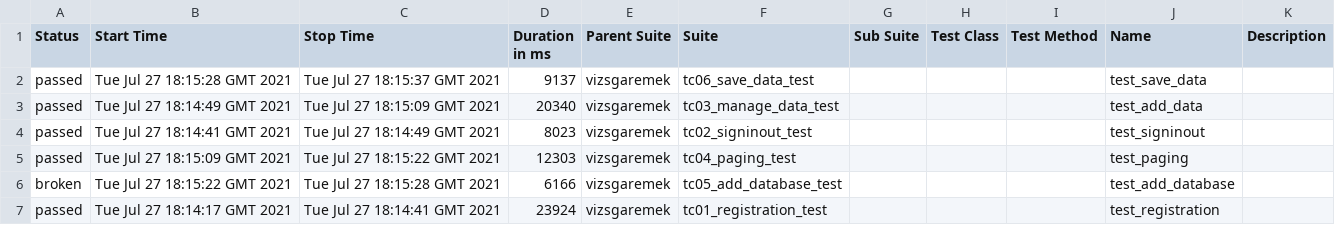
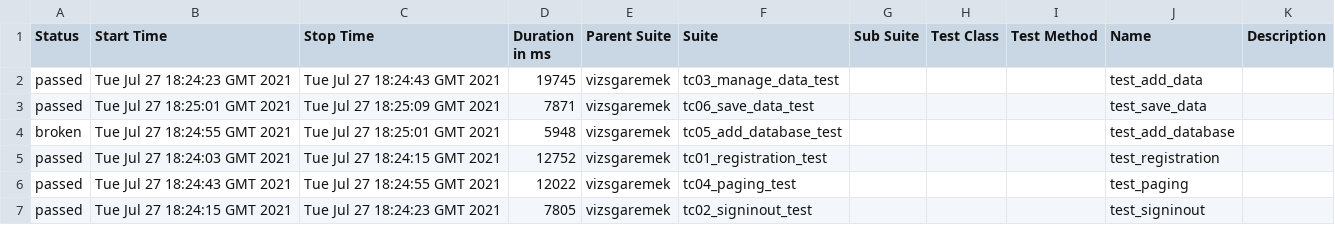
Before and after one commit to Sdavid85/conduit, a CSV file: 3/data/suites.csv, drawn as a sheet.

```diff
--- a/3/data/suites.csv
+++ b/3/data/suites.csv
@@ -1,7 +1,7 @@
 "Status","Start Time","Stop Time","Duration in ms","Parent Suite","Suite","Sub Suite","Test Class","Test Method","Name","Description"
-"passed","Tue Jul 27 18:15:28 GMT 2021","Tue Jul 27 18:15:37 GMT 2021","9137","vizsgaremek","tc06_save_data_test","","","","test_save_data",""
-"passed","Tue Jul 27 18:14:49 GMT 2021","Tue Jul 27 18:15:09 GMT 2021","20340","vizsgaremek","tc03_manage_data_test","","","","test_add_data",""
-"passed","Tue Jul 27 18:14:41 GMT 2021","Tue Jul 27 18:14:49 GMT 2021","8023","vizsgaremek","tc02_signinout_test","","","","test_signinout",""
-"passed","Tue Jul 27 18:15:09 GMT 2021","Tue Jul 27 18:15:22 GMT 2021","12303","vizsgaremek","tc04_paging_test","","","","test_paging",""
-"broken","Tue Jul 27 18:15:22 GMT 2021","Tue Jul 27 18:15:28 GMT 2021","6166","vizsgaremek","tc05_add_database_test","","","","test_add_database",""
-"passed","Tue Jul 27 18:14:17 GMT 2021","Tue Jul 27 18:14:41 GMT 2021","23924","vizsgaremek","tc01_registration_test","","","","test_registration",""
+"passed","Tue Jul 27 18:24:23 GMT 2021","Tue Jul 27 18:24:43 GMT 2021","19745","vizsgaremek","tc03_manage_data_test","","","","test_add_data",""
+"passed","Tue Jul 27 18:25:01 GMT 2021","Tue Jul 27 18:25:09 GMT 2021","7871","vizsgaremek","tc06_save_data_test","","","","test_save_data",""
+"broken","Tue Jul 27 18:24:55 GMT 2021","Tue Jul 27 18:25:01 GMT 2021","5948","vizsgaremek","tc05_add_database_test","","","","test_add_database",""
+"passed","Tue Jul 27 18:24:03 GMT 2021","Tue Jul 27 18:24:15 GMT 2021","12752","vizsgaremek","tc01_registration_test","","","","test_registration",""
+"passed","Tue Jul 27 18:24:43 GMT 2021","Tue Jul 27 18:24:55 GMT 2021","12022","vizsgaremek","tc04_paging_test","","","","test_paging",""
+"passed","Tue Jul 27 18:24:15 GMT 2021","Tue Jul 27 18:24:23 GMT 2021","7805","vizsgaremek","tc02_signinout_test","","","","test_signinout",""
```
Also changed, not shown: 48 other files.
